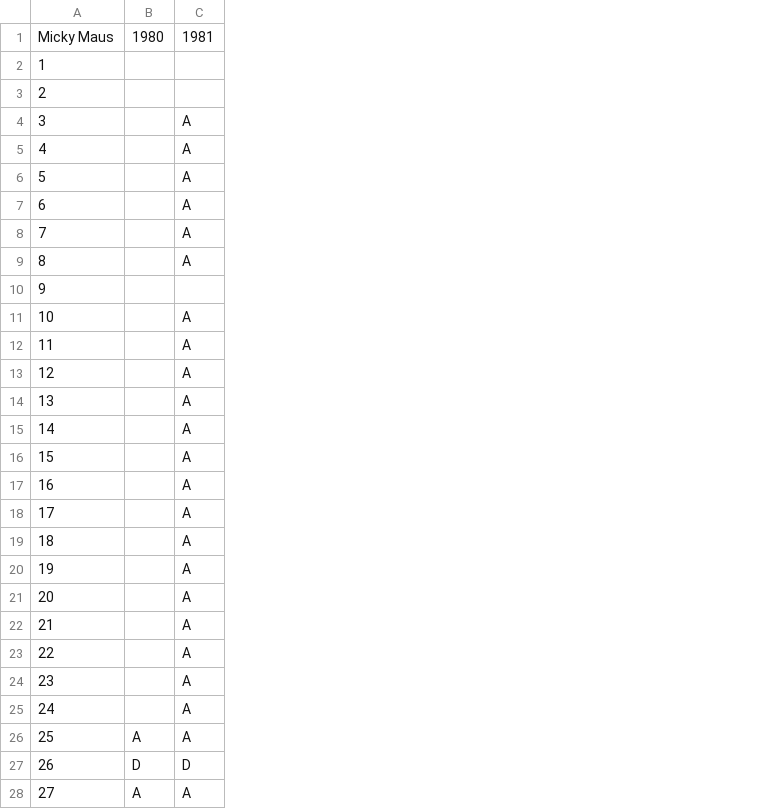
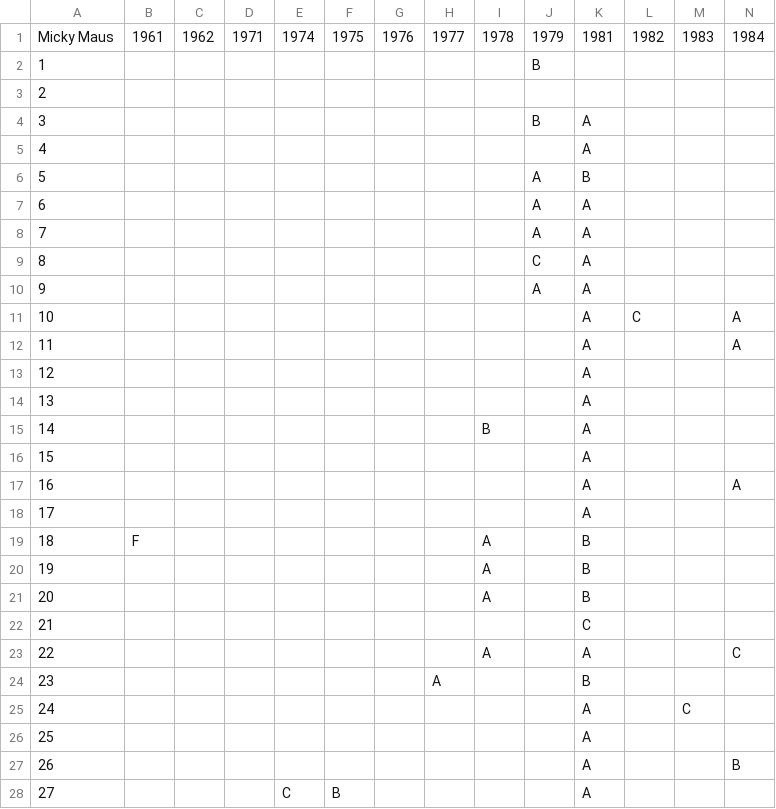
Before and after one commit to dni/comics, a CSV file: data/micky_maus.csv, drawn as a sheet; only a part is shown; addresses are those after the commit; the diff covers the shown part only; the diff names each change by its address in the sheet, - before the commit and + after, or states it on an @@ line.

```diff
--- a/data/micky_maus.csv
+++ b/data/micky_maus.csv
+column B, rows 1-19: 1961 |  |  |  |  |  |  |  |  |  |  |  |  |  |  |  |  |  | F
+column C, row 1: 1962
+column D, row 1: 1971
+column E, rows 1-28: 1974 |  |  |  |  |  |  |  |  |  |  |  |  |  |  |  |  |  |  |  |  |  |  |  |  |  |  | C
+column F, rows 1-28: 1975 |  |  |  |  |  |  |  |  |  |  |  |  |  |  |  |  |  |  |  |  |  |  |  |  |  |  | B
+column G, row 1: 1976
+column H, rows 1-24: 1977 |  |  |  |  |  |  |  |  |  |  |  |  |  |  |  |  |  |  |  |  |  |  | A
+column J, rows 1-10: 1979 | B |  | B |  | A | A | A | C | A
+column L, rows 1-11: 1982 |  |  |  |  |  |  |  |  |  | C
+column M, rows 1-25: 1983 |  |  |  |  |  |  |  |  |  |  |  |  |  |  |  |  |  |  |  |  |  |  |  | C
+column N, rows 1-27: 1984 |  |  |  |  |  |  |  |  |  | A | A |  |  |  |  | A |  |  |  |  |  | C |  |  |  | B
-I1: 1980
+I1: 1978
-K6: A
+K6: B
-K10: (empty)
+K10: A
-I15: (empty)
+I15: B
-I19:I21: (empty)
+I19:I21: A
-K19:K21: A
+K19:K21: B
-K22: A
+K22: C
-I23: (empty)
+I23: A
-K24: A
+K24: B
-I26: A
+I26: (empty)
-I27: D
+I27: (empty)
-K27: D
+K27: A
-I28: A
+I28: (empty)
```
Also changed, not shown: 5 added columns and 35 edited cells elsewhere in this file, 16 other files.
